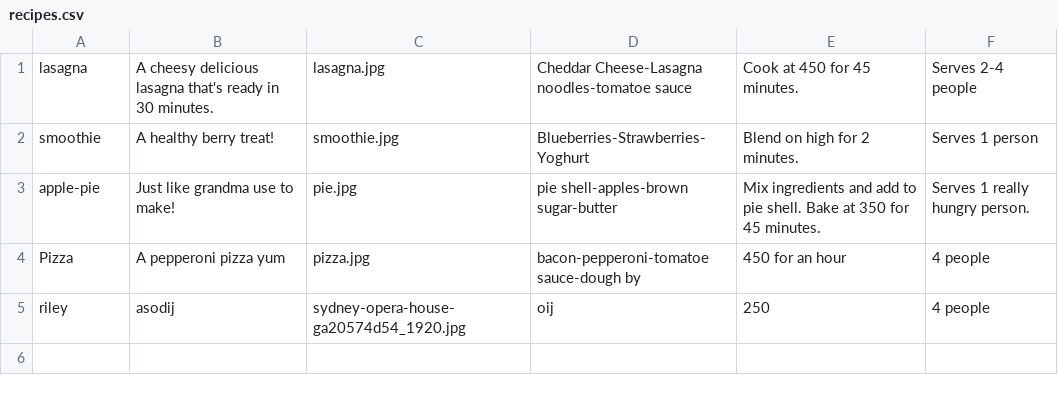
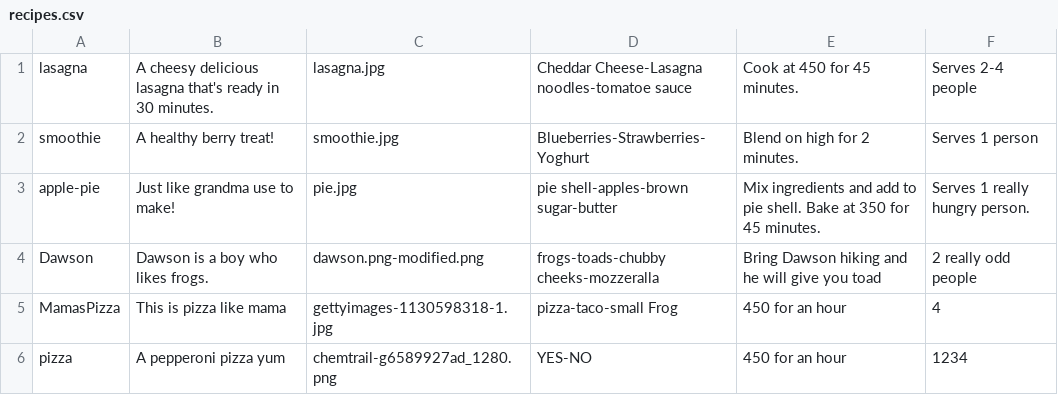
Before and after one commit to DawsonMercer/Flask-Recipe-Project, a CSV file: recipes.csv, drawn as a sheet; removed rows and columns are numbered as before the commit, all else as after; the diff names each change by its address in the sheet, - before the commit and + after, or states it on an @@ line.

Commit message:
Added image to random recipe page. Added functionality for remove recipe

```diff
--- a/recipes.csv
+++ b/recipes.csv
-row 4: Pizza | A pepperoni pizza yum | pizza.jpg | bacon-pepperoni-tomatoe sauce-dough by | 450 for an hour | 4 people
-row 5: riley | asodij | sydney-opera-house-ga20574d54_1920.jpg | oij | 250 | 4 people
+row 4: Dawson | Dawson is a boy who likes frogs. | dawson.png-modified.png | frogs-toads-chubby cheeks-mozzeralla | Bring Dawson hiking and he will give you toad | 2 really odd people
+row 5: MamasPizza | This is pizza like mama | gettyimages-1130598318-1.jpg | pizza-taco-small Frog | 450 for an hour | 4
+row 6: pizza | A pepperoni pizza yum | chemtrail-g6589927ad_1280.png | YES-NO | 450 for an hour | 1234
```
Also changed, not shown: 6 other files.
